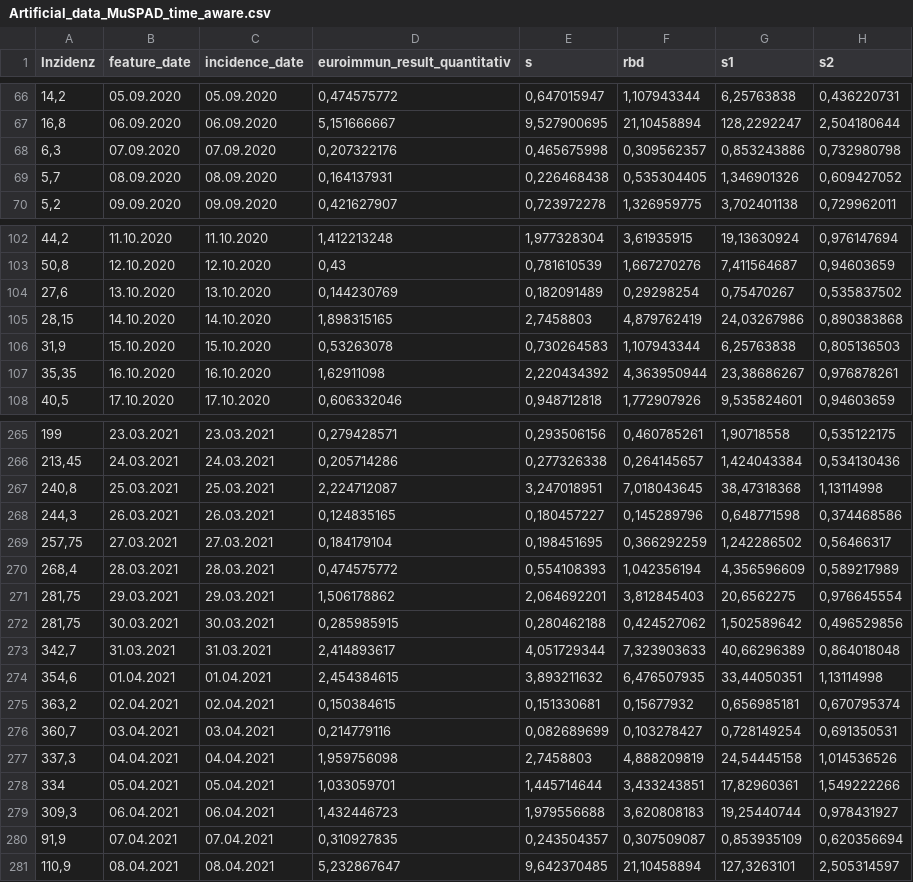
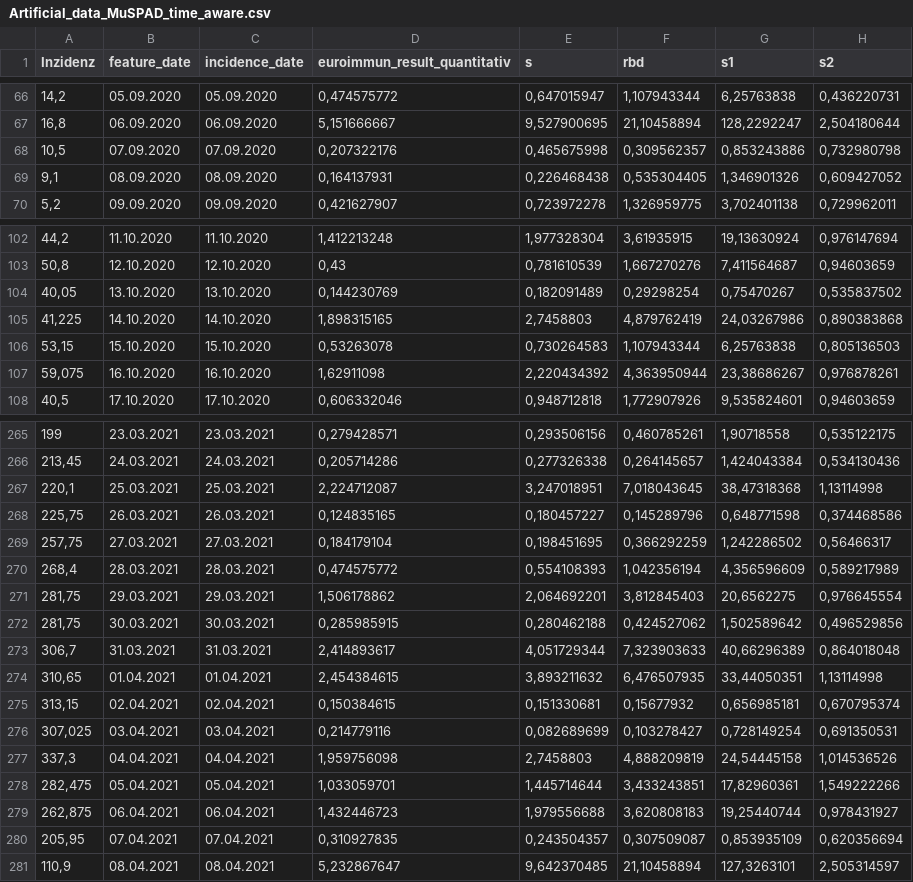
Before and after one commit to JesKre/Repo_ML-on-seroprevalence-studies, a CSV file: Artificial_datasets/Artificial_data_MuSPAD_time_aware.csv, drawn as a sheet; only a part is shown, gaps mark what is left out; the diff covers the shown part only; the diff names each change by its address in the sheet, - before the commit and + after, or states it on an @@ line.

Commit message:
fixed datasets

```diff
--- a/Artificial_datasets/Artificial_data_MuSPAD_time_aware.csv
+++ b/Artificial_datasets/Artificial_data_MuSPAD_time_aware.csv
-A68 (Inzidenz): 6,3
+A68 (Inzidenz): 10,5
-A69 (Inzidenz): 5,7
+A69 (Inzidenz): 9,1
-A104 (Inzidenz): 27,6
+A104 (Inzidenz): 40,05
-A105 (Inzidenz): 28,15
+A105 (Inzidenz): 41,225
-A106 (Inzidenz): 31,9
+A106 (Inzidenz): 53,15
-A107 (Inzidenz): 35,35
+A107 (Inzidenz): 59,075
-A267 (Inzidenz): 240,8
+A267 (Inzidenz): 220,1
-A268 (Inzidenz): 244,3
+A268 (Inzidenz): 225,75
-A273 (Inzidenz): 342,7
+A273 (Inzidenz): 306,7
-A274 (Inzidenz): 354,6
+A274 (Inzidenz): 310,65
-A275 (Inzidenz): 363,2
+A275 (Inzidenz): 313,15
-A276 (Inzidenz): 360,7
+A276 (Inzidenz): 307,025
-A278 (Inzidenz): 334
+A278 (Inzidenz): 282,475
-A279 (Inzidenz): 309,3
+A279 (Inzidenz): 262,875
-A280 (Inzidenz): 91,9
+A280 (Inzidenz): 205,95
```
Also changed, not shown: 8 edited cells elsewhere in this file, Artificial_datasets/Artificial_data_MuSPAD_time_agnostic.csv, 2 other files.
